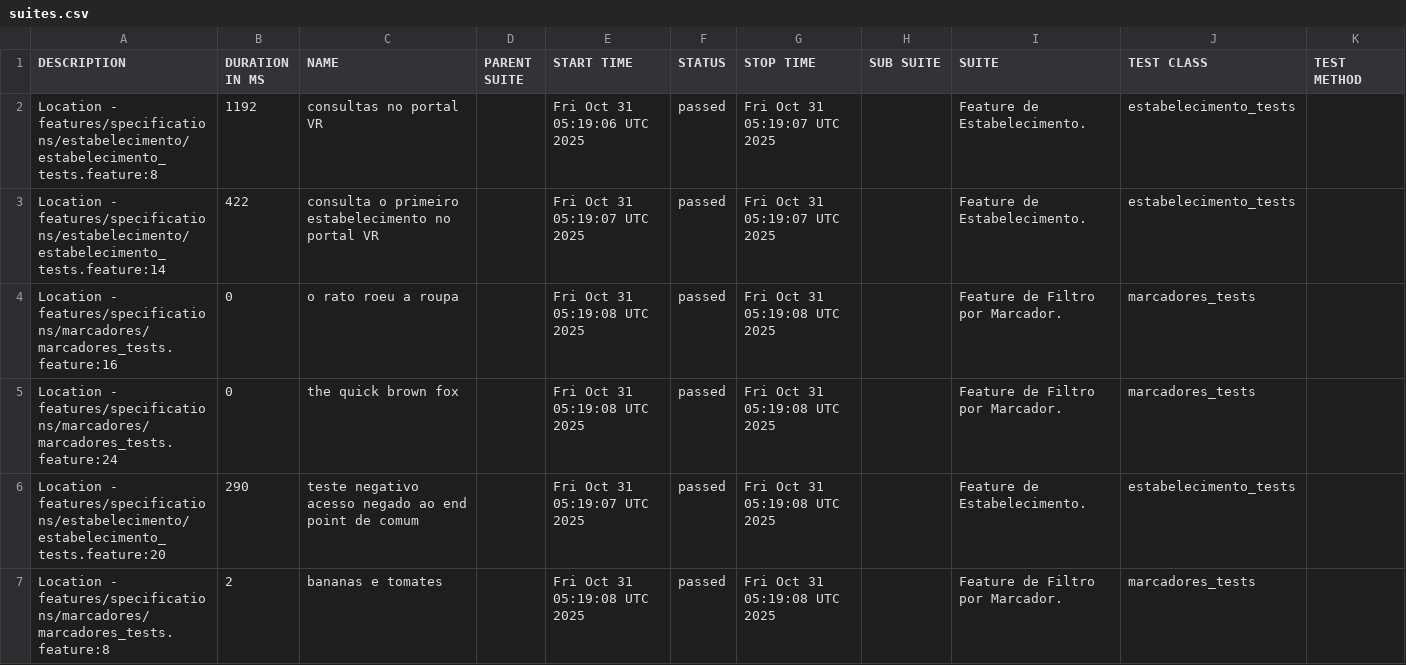
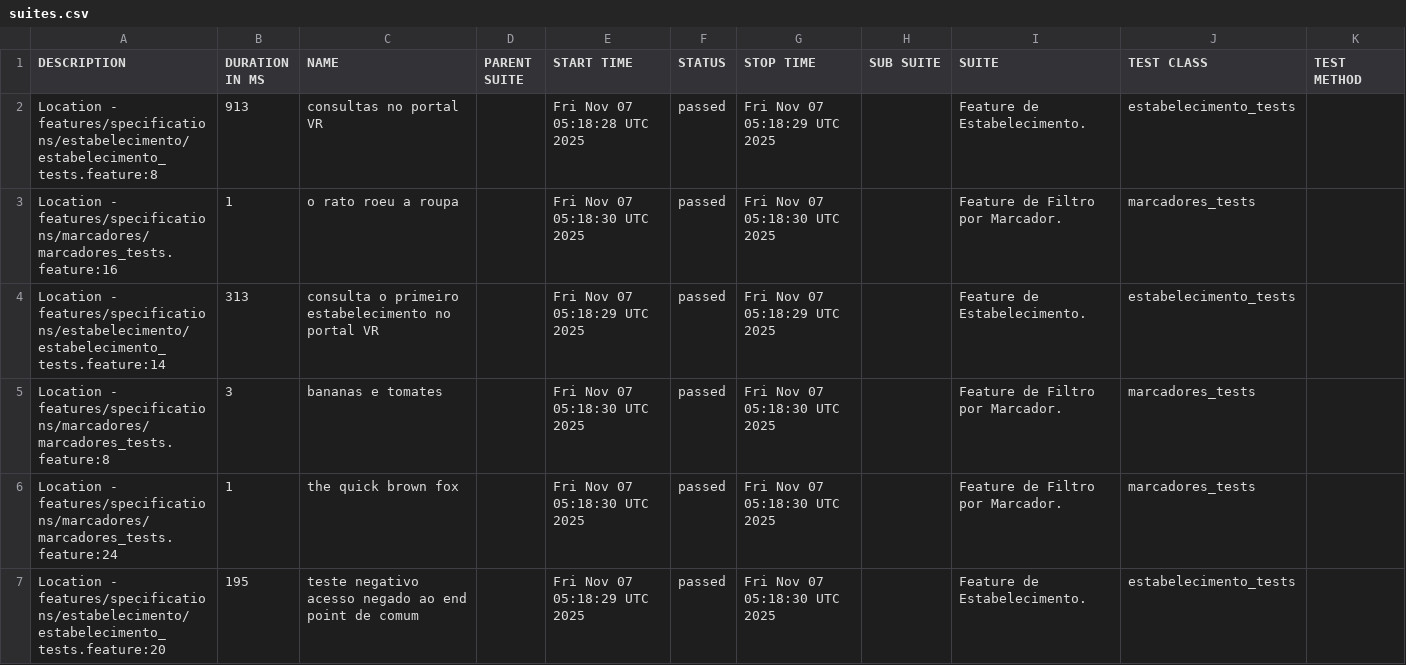
Before and after one commit to reinaldorossetti/cucumber_ruby_httparty, a CSV file: allure-report/data/suites.csv, drawn as a sheet.

```diff
--- a/allure-report/data/suites.csv
+++ b/allure-report/data/suites.csv
@@ -1,7 +1,7 @@
 "DESCRIPTION","DURATION IN MS","NAME","PARENT SUITE","START TIME","STATUS","STOP TIME","SUB SUITE","SUITE","TEST CLASS","TEST METHOD"
-"Location - features/specifications/estabelecimento/estabelecimento_tests.feature:8","1192","consultas no portal VR","","Fri Oct 31 05:19:06 UTC 2025","passed","Fri Oct 31 05:19:07 UTC 2025","","Feature de Estabelecimento.","estabelecimento_tests",""
-"Location - features/specifications/estabelecimento/estabelecimento_tests.feature:14","422","consulta o primeiro estabelecimento no portal VR","","Fri Oct 31 05:19:07 UTC 2025","passed","Fri Oct 31 05:19:07 UTC 2025","","Feature de Estabelecimento.","estabelecimento_tests",""
-"Location - features/specifications/marcadores/marcadores_tests.feature:16","0","o rato roeu a roupa","","Fri Oct 31 05:19:08 UTC 2025","passed","Fri Oct 31 05:19:08 UTC 2025","","Feature de Filtro por Marcador.","marcadores_tests",""
-"Location - features/specifications/marcadores/marcadores_tests.feature:24","0","the quick brown fox","","Fri Oct 31 05:19:08 UTC 2025","passed","Fri Oct 31 05:19:08 UTC 2025","","Feature de Filtro por Marcador.","marcadores_tests",""
-"Location - features/specifications/estabelecimento/estabelecimento_tests.feature:20","290","teste negativo acesso negado ao end point de comum","","Fri Oct 31 05:19:07 UTC 2025","passed","Fri Oct 31 05:19:08 UTC 2025","","Feature de Estabelecimento.","estabelecimento_tests",""
-"Location - features/specifications/marcadores/marcadores_tests.feature:8","2","bananas e tomates","","Fri Oct 31 05:19:08 UTC 2025","passed","Fri Oct 31 05:19:08 UTC 2025","","Feature de Filtro por Marcador.","marcadores_tests",""
+"Location - features/specifications/estabelecimento/estabelecimento_tests.feature:8","913","consultas no portal VR","","Fri Nov 07 05:18:28 UTC 2025","passed","Fri Nov 07 05:18:29 UTC 2025","","Feature de Estabelecimento.","estabelecimento_tests",""
+"Location - features/specifications/marcadores/marcadores_tests.feature:16","1","o rato roeu a roupa","","Fri Nov 07 05:18:30 UTC 2025","passed","Fri Nov 07 05:18:30 UTC 2025","","Feature de Filtro por Marcador.","marcadores_tests",""
+"Location - features/specifications/estabelecimento/estabelecimento_tests.feature:14","313","consulta o primeiro estabelecimento no portal VR","","Fri Nov 07 05:18:29 UTC 2025","passed","Fri Nov 07 05:18:29 UTC 2025","","Feature de Estabelecimento.","estabelecimento_tests",""
+"Location - features/specifications/marcadores/marcadores_tests.feature:8","3","bananas e tomates","","Fri Nov 07 05:18:30 UTC 2025","passed","Fri Nov 07 05:18:30 UTC 2025","","Feature de Filtro por Marcador.","marcadores_tests",""
+"Location - features/specifications/marcadores/marcadores_tests.feature:24","1","the quick brown fox","","Fri Nov 07 05:18:30 UTC 2025","passed","Fri Nov 07 05:18:30 UTC 2025","","Feature de Filtro por Marcador.","marcadores_tests",""
+"Location - features/specifications/estabelecimento/estabelecimento_tests.feature:20","195","teste negativo acesso negado ao end point de comum","","Fri Nov 07 05:18:29 UTC 2025","passed","Fri Nov 07 05:18:30 UTC 2025","","Feature de Estabelecimento.","estabelecimento_tests",""
```
Also changed, not shown: allure-report/data/behaviors.csv, 32 other files.
